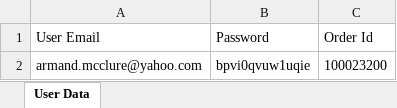
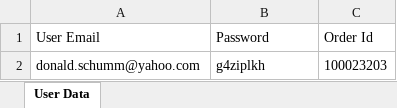
Before and after one commit to AhmadY0usry/Guru99_advanced_11-Day-Challenge, an Excel workbook: UserData.xlsx, sheet User Data, drawn as a sheet; values as stored, in another font and other column widths than the file's, no borders; removed rows and columns are numbered as before the commit, all else as after; the diff names each change by its address in the sheet, - before the commit and + after, or states it on an @@ line.

```diff
--- a/UserData.xlsx (sheet User Data)
+++ b/UserData.xlsx (sheet User Data)
-row 2: armand.mcclure@yahoo.com | bpvi0qvuw1uqie | 100023200
+row 2: donald.schumm@yahoo.com | g4ziplkh | 100023203
```
Also changed, not shown: 10 other files.
